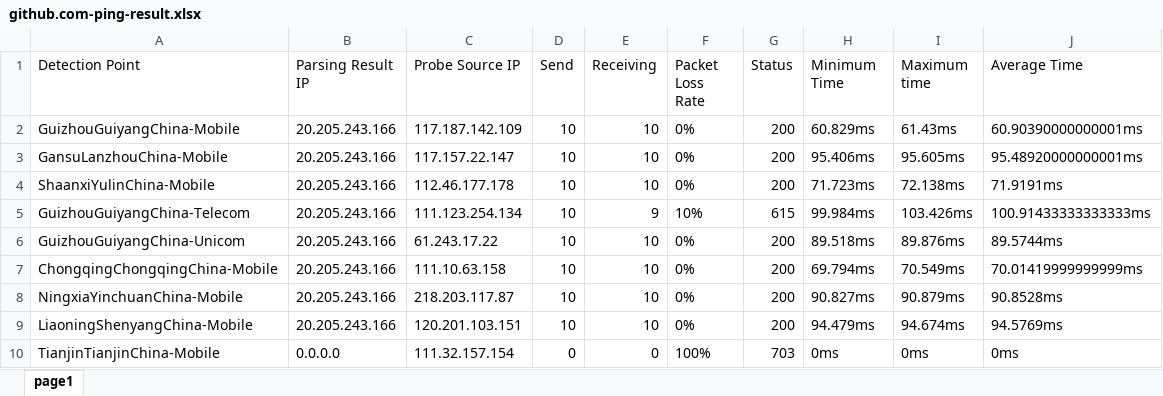
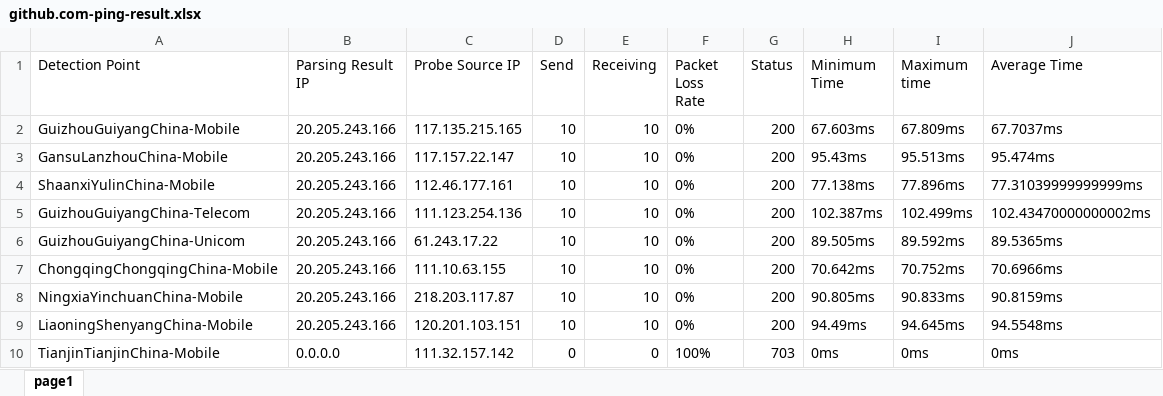
Before and after one commit to FmgX/aliyun-boce-export, an Excel workbook: downloads/github.com-ping-result.xlsx, sheet page1, drawn as a sheet; only a part is shown; values as stored, in another font and other column widths than the file's, no borders; the diff covers the shown part only; the diff names each change by its address in the sheet, - before the commit and + after, or states it on an @@ line.

Commit message:
Add downloaded file

```diff
--- a/downloads/github.com-ping-result.xlsx (sheet page1)
+++ b/downloads/github.com-ping-result.xlsx (sheet page1)
-C2 (Probe Source IP): 117.187.142.109
+C2 (Probe Source IP): 117.135.215.165
-H2 (Minimum Time): 60.829ms
+H2 (Minimum Time): 67.603ms
-I2 (Maximum time): 61.43ms
+I2 (Maximum time): 67.809ms
-J2 (Average Time): 60.90390000000001ms
+J2 (Average Time): 67.7037ms
-H3 (Minimum Time): 95.406ms
+H3 (Minimum Time): 95.43ms
-I3 (Maximum time): 95.605ms
+I3 (Maximum time): 95.513ms
-J3 (Average Time): 95.48920000000001ms
+J3 (Average Time): 95.474ms
-C4 (Probe Source IP): 112.46.177.178
+C4 (Probe Source IP): 112.46.177.161
-H4 (Minimum Time): 71.723ms
+H4 (Minimum Time): 77.138ms
-I4 (Maximum time): 72.138ms
+I4 (Maximum time): 77.896ms
-J4 (Average Time): 71.9191ms
+J4 (Average Time): 77.31039999999999ms
-C5 (Probe Source IP): 111.123.254.134
+C5 (Probe Source IP): 111.123.254.136
-E5 (Receiving): 9
+E5 (Receiving): 10
-F5 (Packet Loss Rate): 10%
+F5 (Packet Loss Rate): 0%
-G5 (Status): 615
+G5 (Status): 200
-H5 (Minimum Time): 99.984ms
+H5 (Minimum Time): 102.387ms
-I5 (Maximum time): 103.426ms
+I5 (Maximum time): 102.499ms
-J5 (Average Time): 100.91433333333333ms
+J5 (Average Time): 102.43470000000002ms
-H6 (Minimum Time): 89.518ms
+H6 (Minimum Time): 89.505ms
-I6 (Maximum time): 89.876ms
+I6 (Maximum time): 89.592ms
-J6 (Average Time): 89.5744ms
+J6 (Average Time): 89.5365ms
-C7 (Probe Source IP): 111.10.63.158
+C7 (Probe Source IP): 111.10.63.155
-H7 (Minimum Time): 69.794ms
+H7 (Minimum Time): 70.642ms
-I7 (Maximum time): 70.549ms
+I7 (Maximum time): 70.752ms
-J7 (Average Time): 70.01419999999999ms
+J7 (Average Time): 70.6966ms
-H8 (Minimum Time): 90.827ms
+H8 (Minimum Time): 90.805ms
-I8 (Maximum time): 90.879ms
+I8 (Maximum time): 90.833ms
-J8 (Average Time): 90.8528ms
+J8 (Average Time): 90.8159ms
-H9 (Minimum Time): 94.479ms
+H9 (Minimum Time): 94.49ms
-I9 (Maximum time): 94.674ms
+I9 (Maximum time): 94.645ms
-J9 (Average Time): 94.5769ms
+J9 (Average Time): 94.5548ms
-C10 (Probe Source IP): 111.32.157.154
+C10 (Probe Source IP): 111.32.157.142
```
Also changed, not shown: 703 edited cells elsewhere in this sheet.
